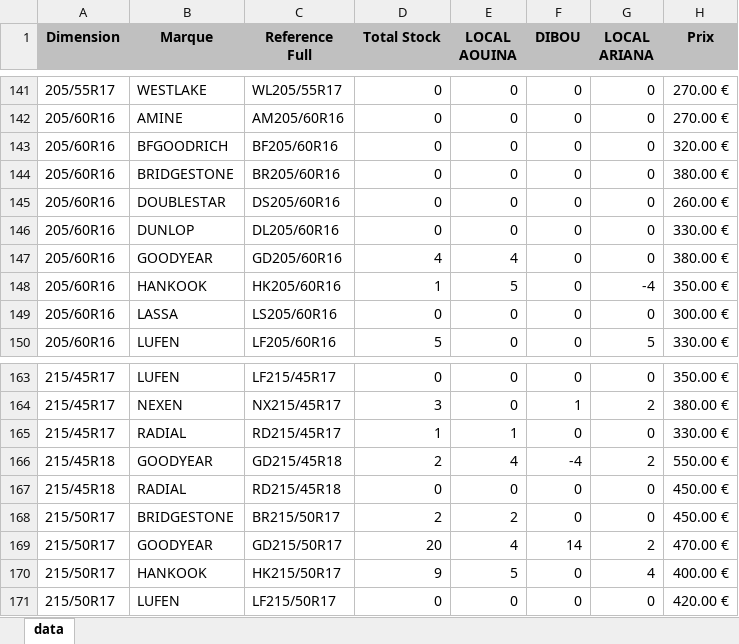
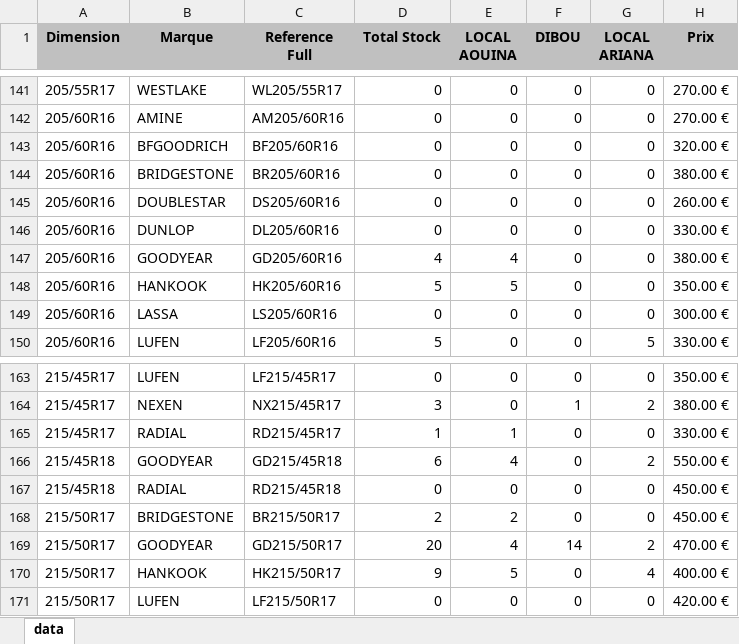
Before and after one commit to jesser-01/speed-pneu, an Excel workbook: public/data.xlsx, sheet data, drawn as a sheet; only a part is shown, gaps mark what is left out; values as stored, in another font and other column widths than the file's, no borders; the diff names each change by its address in the sheet, - before the commit and + after, or states it on an @@ line.

```diff
--- a/public/data.xlsx (sheet data)
+++ b/public/data.xlsx (sheet data)
-D148 (Total Stock): 1
+D148 (Total Stock): 5
-G148 (LOCAL ARIANA): -4
+G148 (LOCAL ARIANA): 0
-D166 (Total Stock): 2
+D166 (Total Stock): 6
-F166 (DIBOU): -4
+F166 (DIBOU): 0
```
Also changed, not shown: 1 other file.
